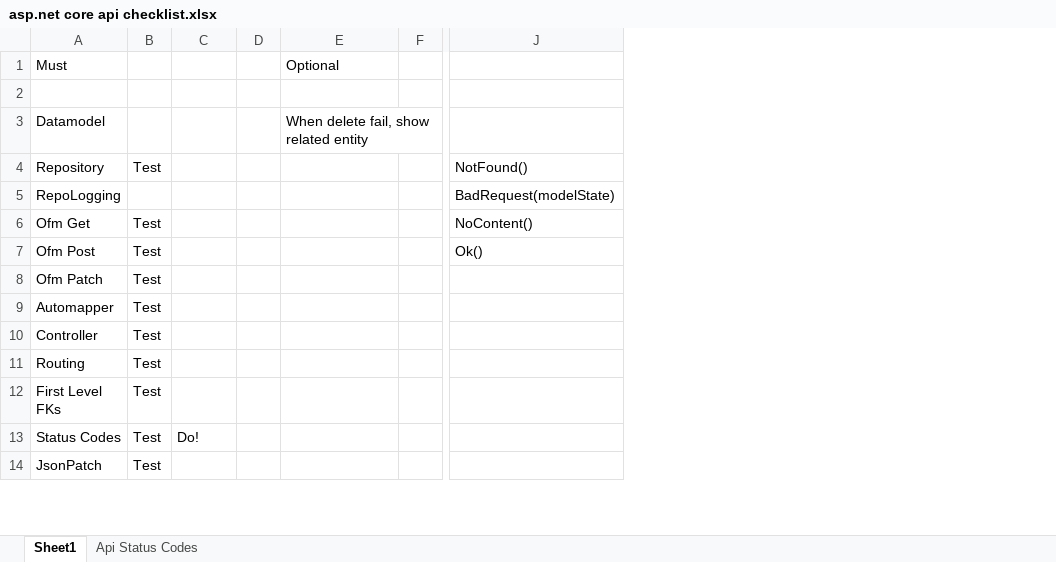
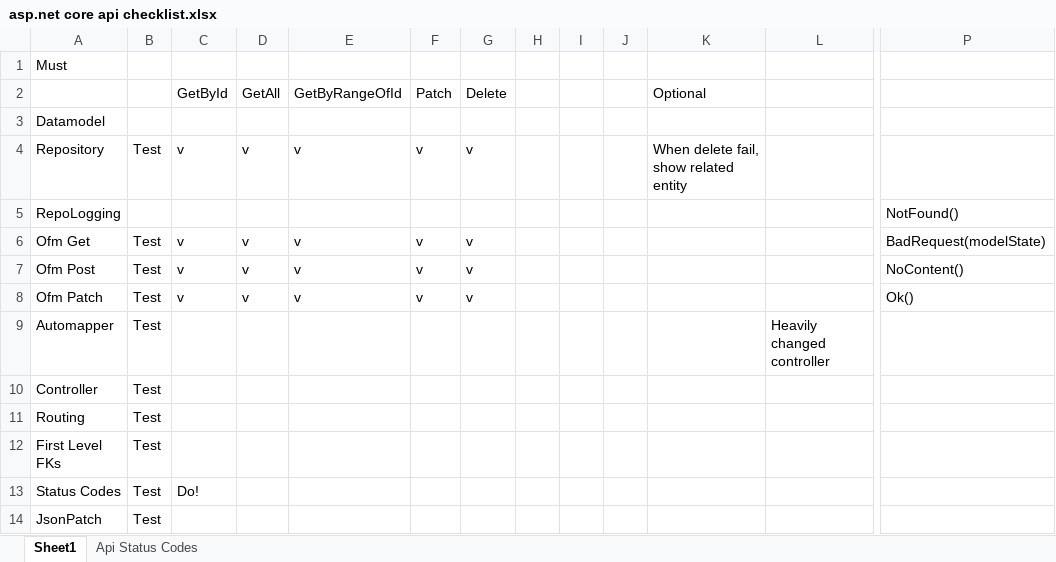
Before and after one commit to philippfx/Fittify, an Excel workbook: asp.net core api checklist.xlsx, sheet Sheet1, drawn as a sheet; only a part is shown, gaps mark what is left out; values as stored, in another font and other column widths than the file's, no borders; removed rows and columns are numbered as before the commit, all else as after; rows hold the shown columns only; the diff names each change by its address in the sheet, - before the commit and + after, or states it on an @@ line.

Commit message:
Improved Get and Post, still working on Patch

```diff
--- a/asp.net core api checklist.xlsx (sheet Sheet1)
+++ b/asp.net core api checklist.xlsx (sheet Sheet1)
+column D (GetAll), rows 4-8: v |  | v | v | v
+column E (GetByRangeOfId), rows 4-8: v |  | v | v | v
+column F (Patch), rows 4-8: v |  | v | v | v
+column G (Delete), rows 4-8: v |  | v | v | v
+column I, empty
+column J, empty
-column F, empty
+column L, row 9: Heavily changed controller
-K1 (Optional): Optional
+K1 (Optional): (empty)
-row 2: (empty)
+row 2:  |  | GetById | GetAll | GetByRangeOfId | Patch | Delete |  |  |  | Optional
-K3 (Optional): When delete fail, show related entity
+K3 (Optional): (empty)
-C4 (GetById): (empty)
+C4 (GetById): v
-K4 (Optional): (empty)
+K4 (Optional): When delete fail, show related entity
-P4: NotFound()
+P4: (empty)
-P5: BadRequest(modelState)
+P5: NotFound()
-C6:C8 (GetById): (empty)
+C6:C8 (GetById): v
-P6: NoContent()
+P6: BadRequest(modelState)
-P7: Ok()
+P7: NoContent()
-P8: (empty)
+P8: Ok()
```
Also changed, not shown: 39 other files.
